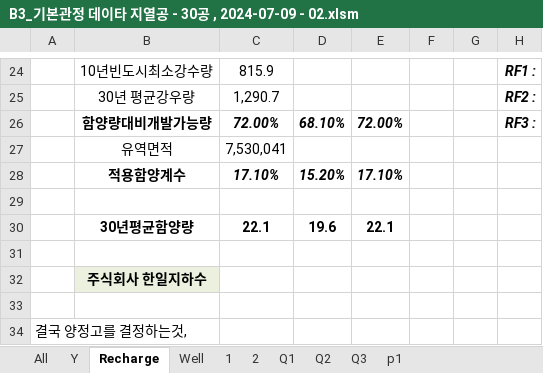
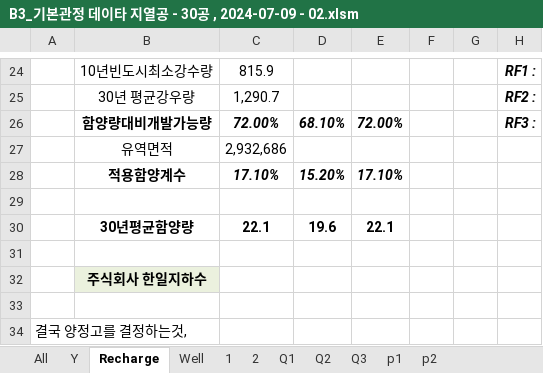
Before and after one commit to ihanseol/02_Excel2, an Excel workbook: 01_Acquifer Pumping Test/03_기본관정데이타/B3_기본관정 데이타 지열공 - 30공 , 2024-07-09 - 02.xlsm, sheet Recharge, drawn as a sheet; only a part is shown, gaps mark what is left out; values as stored, in another font and other column widths than the file's, no borders; charts and pictures not drawn; the diff names each change by its address in the sheet, - before the commit and + after, or states it on an @@ line.

```diff
--- a/01_Acquifer Pumping Test/03_기본관정데이타/B3_기본관정 데이타 지열공 - 30공 , 2024-07-09 - 02.xlsm (sheet Recharge)
+++ b/01_Acquifer Pumping Test/03_기본관정데이타/B3_기본관정 데이타 지열공 - 30공 , 2024-07-09 - 02.xlsm (sheet Recharge)
+sheet tab: p2
-C27: 7,530,041
+C27: 2,932,686
```
Also changed, not shown: sheet p1, sheet 2, sheet 1, sheet Well, charts or pictures, 7 other files.
